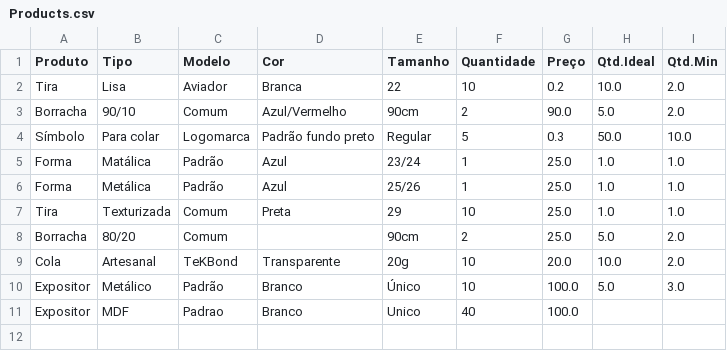
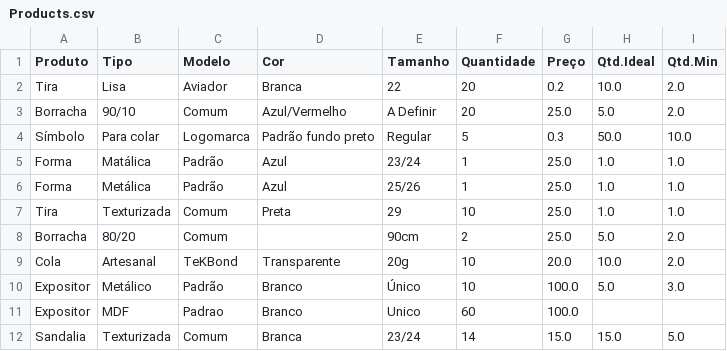
Before and after one commit to AsimovMolediver/Inventory-Management-Software, a CSV file: Products.csv, drawn as a sheet.

```diff
--- a/Products.csv
+++ b/Products.csv
@@ -1,4 +1,4 @@
 Produto,Tipo,Modelo,Cor,Tamanho,Quantidade,Preço,Qtd.Ideal,Qtd.Min
-Tira,Lisa,Aviador,Branca,22,10,0.2,10.0,2.0
-Borracha,90/10,Comum,Azul/Vermelho,90cm,2,90.0,5.0,2.0
+Tira,Lisa,Aviador,Branca,22,20,0.2,10.0,2.0
+Borracha,90/10,Comum,Azul/Vermelho,A Definir,20,25.0,5.0,2.0
 Símbolo,Para colar,Logomarca,Padrão fundo preto,Regular,5,0.3,50.0,10.0
@@ -10,2 +10,3 @@ Cola,Artesanal,TeKBond,Transparente,20g,10,20.0,10.0,2.0
 Expositor,Metálico,Padrão,Branco,Único,10,100.0,5.0,3.0
-Expositor,MDF,Padrao,Branco,Unico,40,100.0,,
+Expositor,MDF,Padrao,Branco,Unico,60,100.0,,
+Sandalia,Texturizada,Comum,Branca,23/24,14,15.0,15.0,5.0
```
Also changed, not shown: 15 other files.
